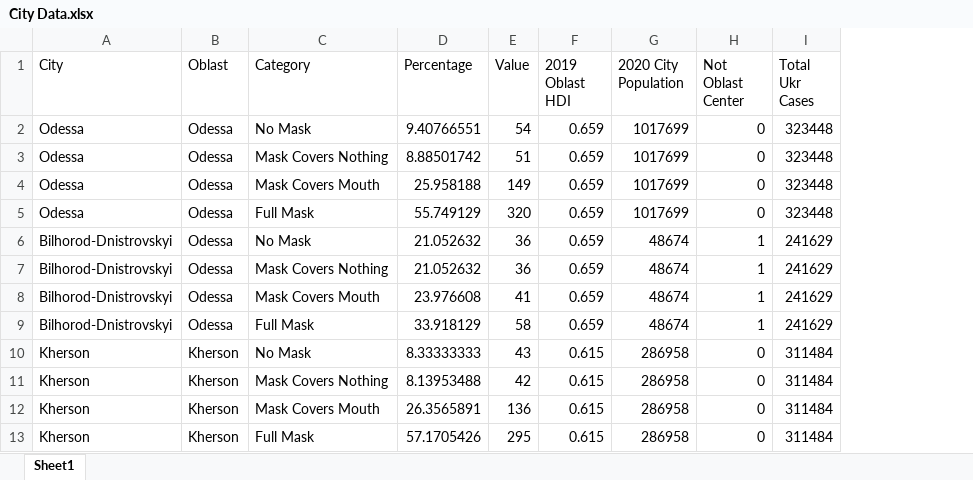
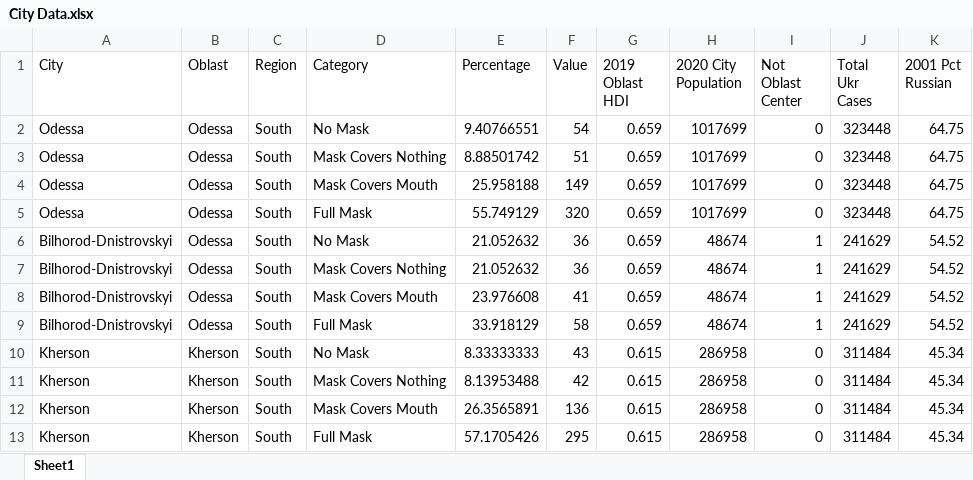
Before and after one commit to dfshapir/ukraine, an Excel workbook: City Data.xlsx, sheet Sheet1, drawn as a sheet; only a part is shown; values as stored, in another font and other column widths than the file's, no borders; the diff names each change by its address in the sheet, - before the commit and + after, or states it on an @@ line.

```diff
--- a/City Data.xlsx (sheet Sheet1)
+++ b/City Data.xlsx (sheet Sheet1)
+column C (Region), rows 2-13: all South
+column K (2001 Pct Russian), rows 2-13: 64.75 | 64.75 | 64.75 | 64.75 | 54.52 | 54.52 | 54.52 | 54.52 | 45.34 | 45.34 | 45.34 | 45.34
```
Also changed, not shown: 2 other files.
